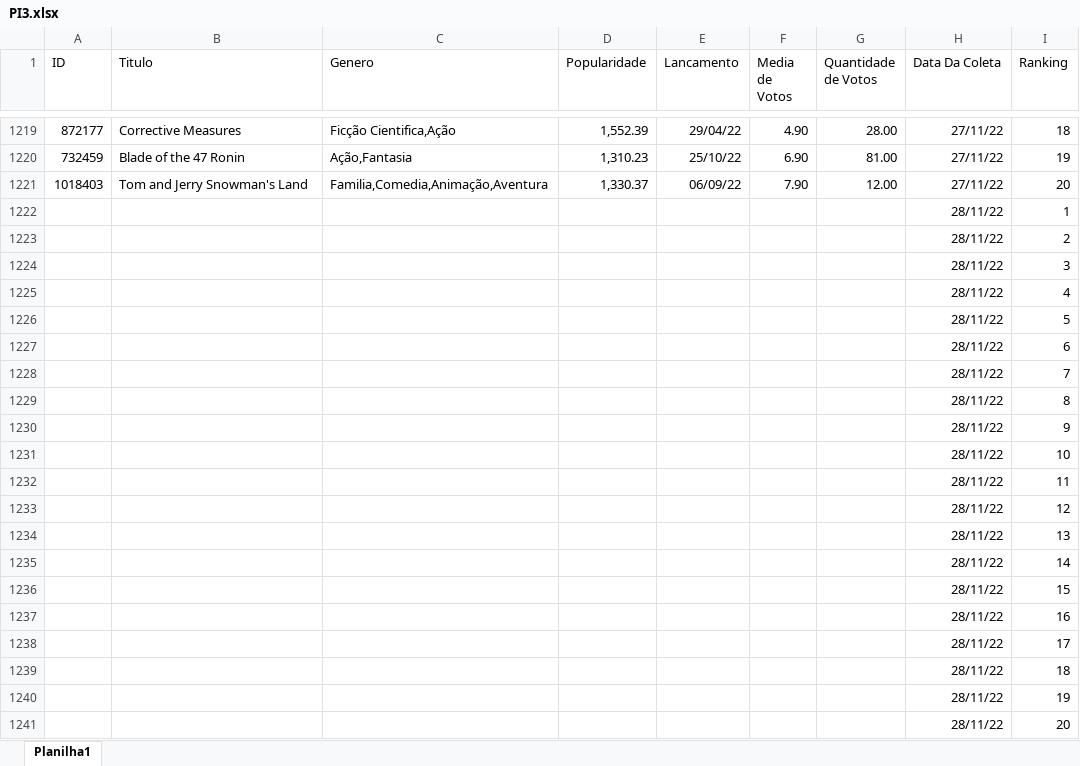
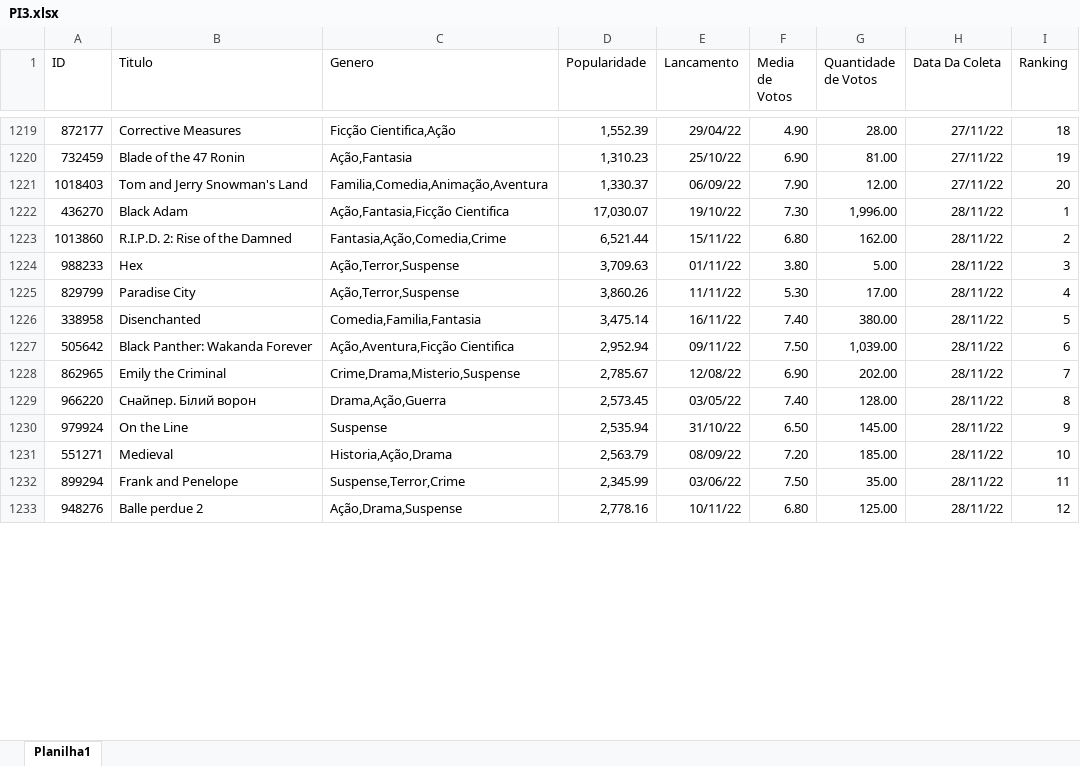
Before and after one commit to Andre-Alfredo-Andrade-Cruz/PI3_2022, an Excel workbook: DataBank/PI3.xlsx, sheet Planilha1, drawn as a sheet; only a part is shown, gaps mark what is left out; values as stored, in another font and other column widths than the file's, no borders; removed rows and columns are numbered as before the commit, all else as after; the diff covers the shown part only; the diff names each change by its address in the sheet, - before the commit and + after, or states it on an @@ line.

```diff
--- a/DataBank/PI3.xlsx (sheet Planilha1)
+++ b/DataBank/PI3.xlsx (sheet Planilha1)
-row 1222:  |  |  |  |  |  |  | 28/11/22 | 1
-row 1223:  |  |  |  |  |  |  | 28/11/22 | 2
-row 1224:  |  |  |  |  |  |  | 28/11/22 | 3
-row 1225:  |  |  |  |  |  |  | 28/11/22 | 4
-row 1226:  |  |  |  |  |  |  | 28/11/22 | 5
-row 1227:  |  |  |  |  |  |  | 28/11/22 | 6
-row 1228:  |  |  |  |  |  |  | 28/11/22 | 7
-row 1229:  |  |  |  |  |  |  | 28/11/22 | 8
-row 1230:  |  |  |  |  |  |  | 28/11/22 | 9
-row 1231:  |  |  |  |  |  |  | 28/11/22 | 10
-row 1232:  |  |  |  |  |  |  | 28/11/22 | 11
-row 1233:  |  |  |  |  |  |  | 28/11/22 | 12
-row 1234:  |  |  |  |  |  |  | 28/11/22 | 13
-row 1235:  |  |  |  |  |  |  | 28/11/22 | 14
-row 1236:  |  |  |  |  |  |  | 28/11/22 | 15
-row 1237:  |  |  |  |  |  |  | 28/11/22 | 16
-row 1238:  |  |  |  |  |  |  | 28/11/22 | 17
-row 1239:  |  |  |  |  |  |  | 28/11/22 | 18
-row 1240:  |  |  |  |  |  |  | 28/11/22 | 19
-row 1241:  |  |  |  |  |  |  | 28/11/22 | 20
+row 1222: 436270 | Black Adam | Ação,Fantasia,Ficção Cientifica | 17,030.07 | 19/10/22 | 7.30 | 1,996.00 | 28/11/22 | 1
+row 1223: 1013860 | R.I.P.D. 2: Rise of the Damned | Fantasia,Ação,Comedia,Crime | 6,521.44 | 15/11/22 | 6.80 | 162.00 | 28/11/22 | 2
+row 1224: 988233 | Hex | Ação,Terror,Suspense | 3,709.63 | 01/11/22 | 3.80 | 5.00 | 28/11/22 | 3
+row 1225: 829799 | Paradise City | Ação,Terror,Suspense | 3,860.26 | 11/11/22 | 5.30 | 17.00 | 28/11/22 | 4
+row 1226: 338958 | Disenchanted | Comedia,Familia,Fantasia | 3,475.14 | 16/11/22 | 7.40 | 380.00 | 28/11/22 | 5
+row 1227: 505642 | Black Panther: Wakanda Forever | Ação,Aventura,Ficção Cientifica | 2,952.94 | 09/11/22 | 7.50 | 1,039.00 | 28/11/22 | 6
+row 1228: 862965 | Emily the Criminal | Crime,Drama,Misterio,Suspense | 2,785.67 | 12/08/22 | 6.90 | 202.00 | 28/11/22 | 7
+row 1229: 966220 | Снайпер. Білий ворон | Drama,Ação,Guerra | 2,573.45 | 03/05/22 | 7.40 | 128.00 | 28/11/22 | 8
+row 1230: 979924 | On the Line | Suspense | 2,535.94 | 31/10/22 | 6.50 | 145.00 | 28/11/22 | 9
+row 1231: 551271 | Medieval | Historia,Ação,Drama | 2,563.79 | 08/09/22 | 7.20 | 185.00 | 28/11/22 | 10
+row 1232: 899294 | Frank and Penelope | Suspense,Terror,Crime | 2,345.99 | 03/06/22 | 7.50 | 35.00 | 28/11/22 | 11
+row 1233: 948276 | Balle perdue 2 | Ação,Drama,Suspense | 2,778.16 | 10/11/22 | 6.80 | 125.00 | 28/11/22 | 12
```
Also changed, not shown: 8 added rows and 8 edited cells elsewhere in this sheet, DataBank/Dado.xlsx, DataBank/Fato.xlsx, 2 other files.
